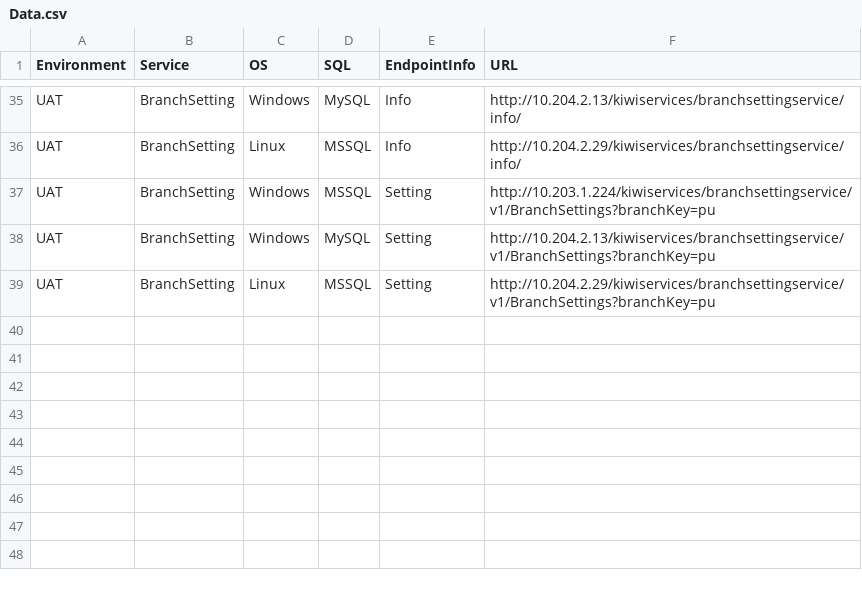
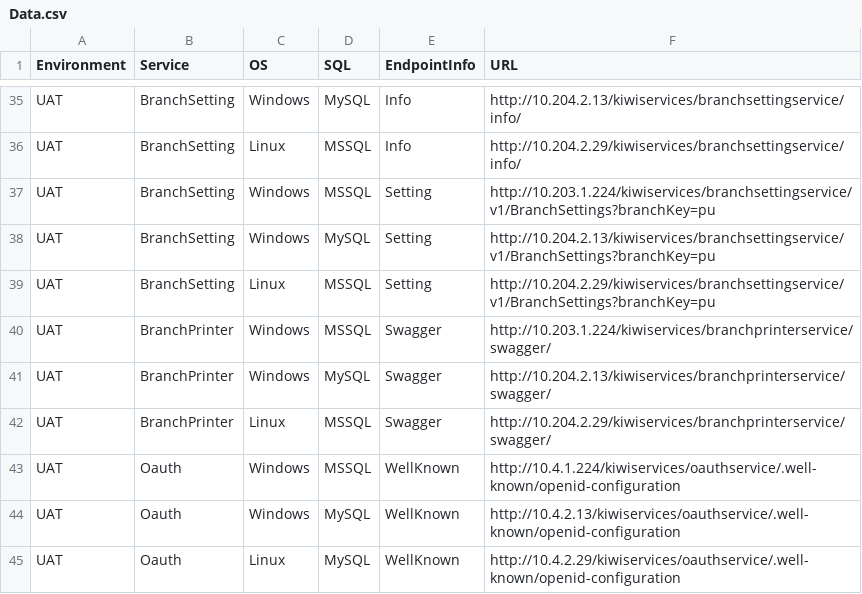
Before and after one commit to sakolawala/environment-browser, a CSV file: www/js/data/Data.csv, drawn as a sheet; only a part is shown, gaps mark what is left out; the diff names each change by its address in the sheet, - before the commit and + after, or states it on an @@ line.

```diff
--- a/www/js/data/Data.csv
+++ b/www/js/data/Data.csv
+row 40: UAT | BranchPrinter | Windows | MSSQL | Swagger | http://10.203.1.224/kiwiservices/branchprinterservice/swagger/
+row 41: UAT | BranchPrinter | Windows | MySQL | Swagger | http://10.204.2.13/kiwiservices/branchprinterservice/swagger/
+row 42: UAT | BranchPrinter | Linux | MSSQL | Swagger | http://10.204.2.29/kiwiservices/branchprinterservice/swagger/
+row 43: UAT | Oauth | Windows | MSSQL | WellKnown | http://10.4.1.224/kiwiservices/oauthservice/.well-known/openid-configuration
+row 44: UAT | Oauth | Windows | MySQL | WellKnown | http://10.4.2.13/kiwiservices/oauthservice/.well-known/openid-configuration
+row 45: UAT | Oauth | Linux | MySQL | WellKnown | http://10.4.2.29/kiwiservices/oauthservice/.well-known/openid-configuration
```
Also changed, not shown: 1 other file.
